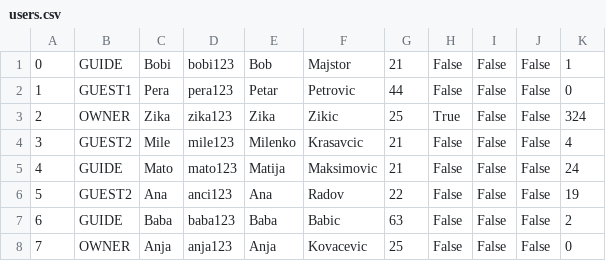
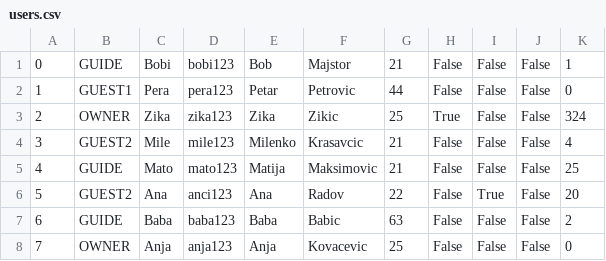
Before and after one commit to kovacevicanja/sims-grupa3-teamA, a CSV file: Resources/Data/users.csv, drawn as a sheet.

```diff
--- a/Resources/Data/users.csv
+++ b/Resources/Data/users.csv
@@ -4,4 +4,4 @@
 3|GUEST2|Mile|mile123|Milenko|Krasavcic|21|False|False|False|4
-4|GUIDE|Mato|mato123|Matija|Maksimovic|21|False|False|False|24
-5|GUEST2|Ana|anci123|Ana|Radov|22|False|False|False|19
+4|GUIDE|Mato|mato123|Matija|Maksimovic|21|False|False|False|25
+5|GUEST2|Ana|anci123|Ana|Radov|22|False|True|False|20
 6|GUIDE|Baba|baba123|Baba|Babic|63|False|False|False|2
```
Also changed, not shown: 2 other files.
